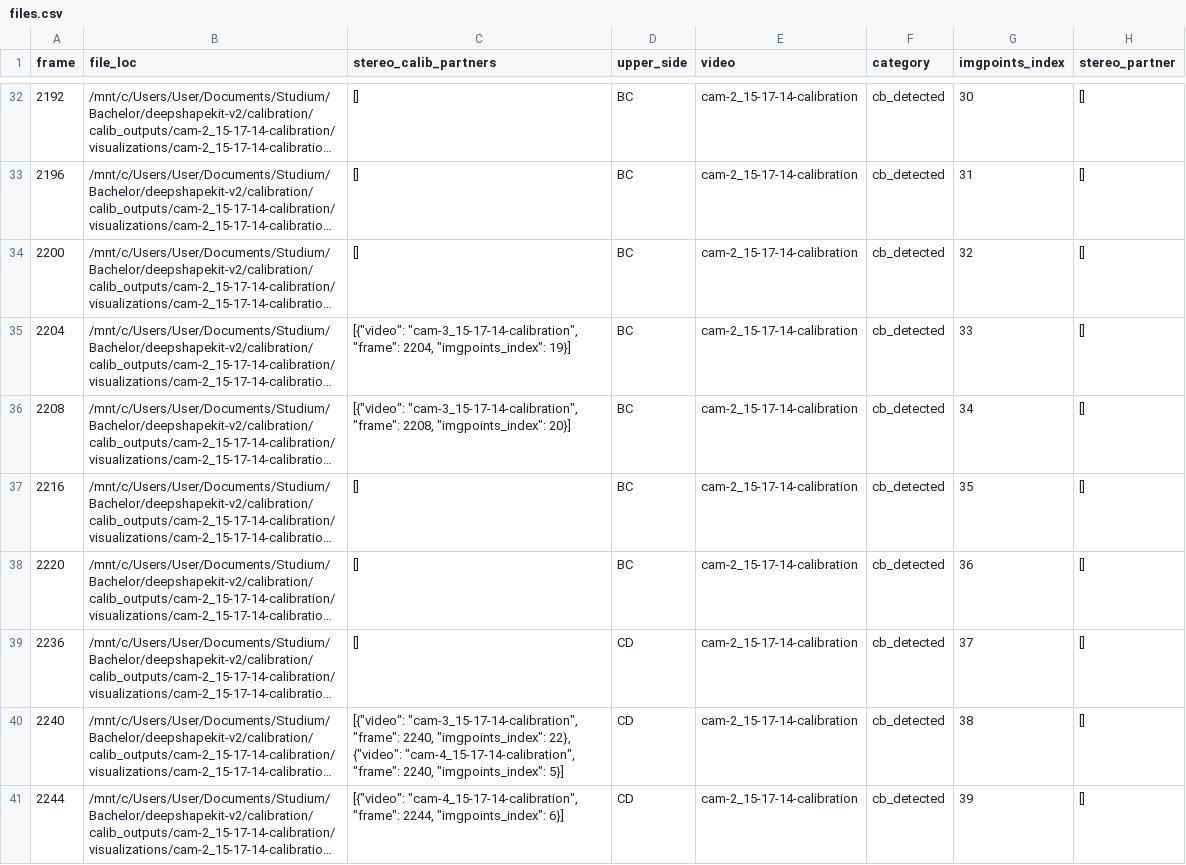
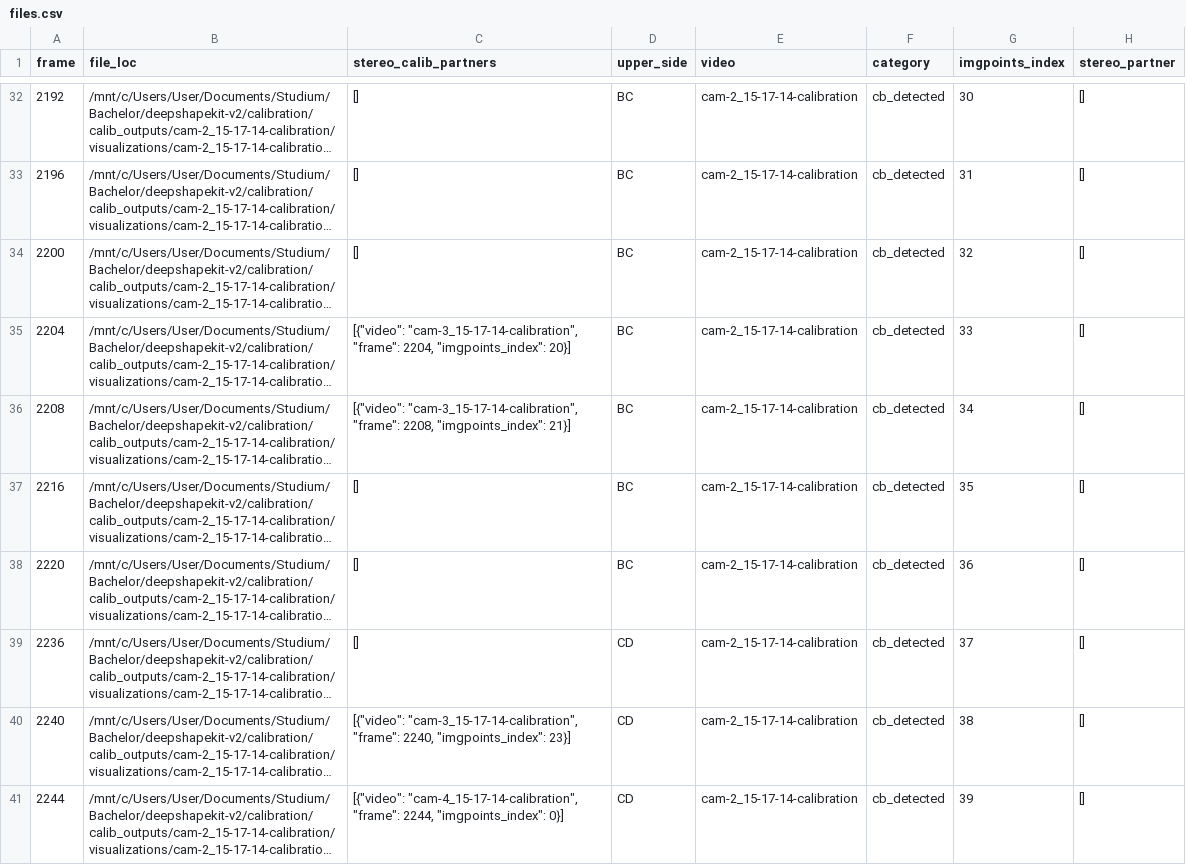
Before and after one commit to AllbaerEisstein/DeepShapeKit-v2, a CSV file: calibration/calib_outputs/cam-2_15-17-14-calibration/files.csv, drawn as a sheet; only a part is shown, gaps mark what is left out; long unchanged cells end in …; the diff covers the shown part only; the diff names each change by its address in the sheet, - before the commit and + after, or states it on an @@ line.

```diff
--- a/calibration/calib_outputs/cam-2_15-17-14-calibration/files.csv
+++ b/calibration/calib_outputs/cam-2_15-17-14-calibration/files.csv
-C35 (stereo_calib_partners): …2204, "imgpoints_index": 19}]
+C35 (stereo_calib_partners): …2204, "imgpoints_index": 20}]
-C36 (stereo_calib_partners): …2208, "imgpoints_index": 20}]
+C36 (stereo_calib_partners): …2208, "imgpoints_index": 21}]
-C40 (stereo_calib_partners): …2240, "imgpoints_index": 22}, {"video": "cam-4_15-17-14-calibration", "frame": 2240, "imgpoints_index": 5}]
+C40 (stereo_calib_partners): …2240, "imgpoints_index": 23}]
-C41 (stereo_calib_partners): …2244, "imgpoints_index": 6}]
+C41 (stereo_calib_partners): …2244, "imgpoints_index": 0}]
```
Also changed, not shown: 61 edited cells elsewhere in this file, calibration/calib_outputs/cam-1_15-17-14-calibration/files.csv, calibration/calib_outputs/cam-3_15-17-14-calibration/files.csv, 22 other files.
